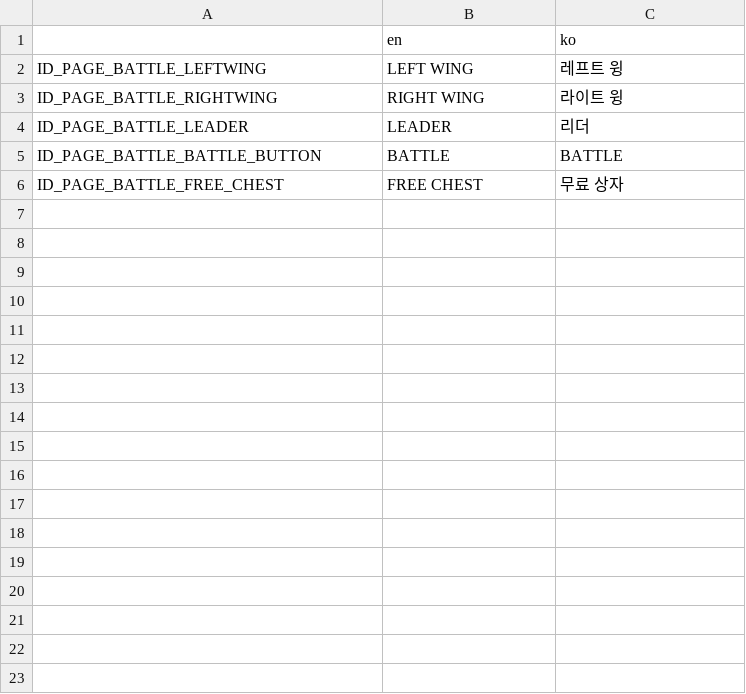
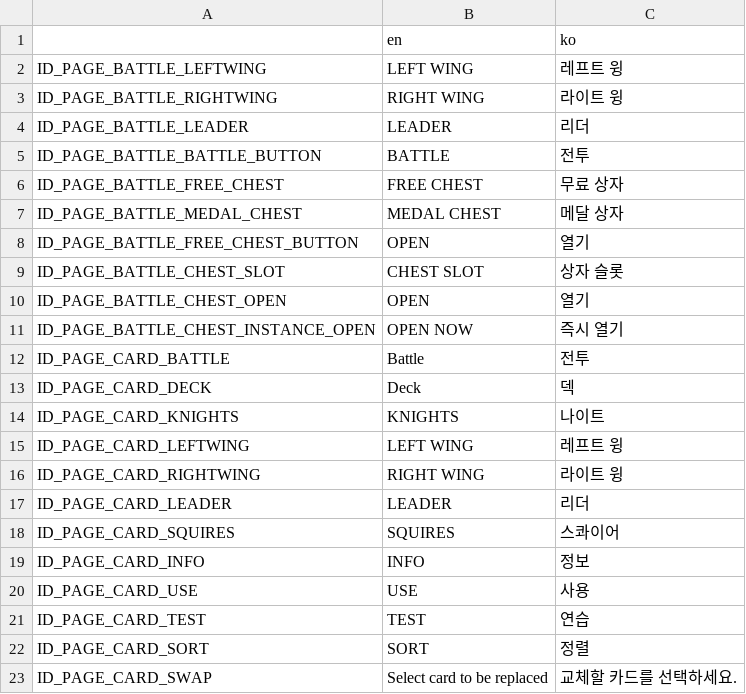
Before and after one commit to humblers/spaceknights, a CSV file: client/translation/lobby.csv, drawn as a sheet; only a part is shown; the diff covers the shown part only.

```diff
--- a/client/translation/lobby.csv
+++ b/client/translation/lobby.csv
@@ -4,3 +4,20 @@ ID_PAGE_BATTLE_RIGHTWING,RIGHT WING,라이트 윙
 ID_PAGE_BATTLE_LEADER,LEADER,리더
-ID_PAGE_BATTLE_BATTLE_BUTTON,BATTLE,BATTLE
+ID_PAGE_BATTLE_BATTLE_BUTTON,BATTLE,전투
 ID_PAGE_BATTLE_FREE_CHEST,FREE CHEST,무료 상자
+ID_PAGE_BATTLE_MEDAL_CHEST,MEDAL CHEST,메달 상자
+ID_PAGE_BATTLE_FREE_CHEST_BUTTON,OPEN,열기
+ID_PAGE_BATTLE_CHEST_SLOT,CHEST SLOT,상자 슬롯
+ID_PAGE_BATTLE_CHEST_OPEN,OPEN,열기
+ID_PAGE_BATTLE_CHEST_INSTANCE_OPEN,OPEN NOW,즉시 열기
+ID_PAGE_CARD_BATTLE,Battle,전투
+ID_PAGE_CARD_DECK,Deck,덱
+ID_PAGE_CARD_KNIGHTS,KNIGHTS,나이트
+ID_PAGE_CARD_LEFTWING,LEFT WING,레프트 윙
+ID_PAGE_CARD_RIGHTWING,RIGHT WING,라이트 윙
+ID_PAGE_CARD_LEADER,LEADER,리더
+ID_PAGE_CARD_SQUIRES,SQUIRES,스콰이어
+ID_PAGE_CARD_INFO,INFO,정보
+ID_PAGE_CARD_USE,USE,사용
+ID_PAGE_CARD_TEST,TEST,연습
+ID_PAGE_CARD_SORT,SORT,정렬
+ID_PAGE_CARD_SWAP,Select card to be replaced,교체할 카드를 선택하세요.
```
Also changed, not shown: 15 added rows elsewhere in this file, 8 other files.
